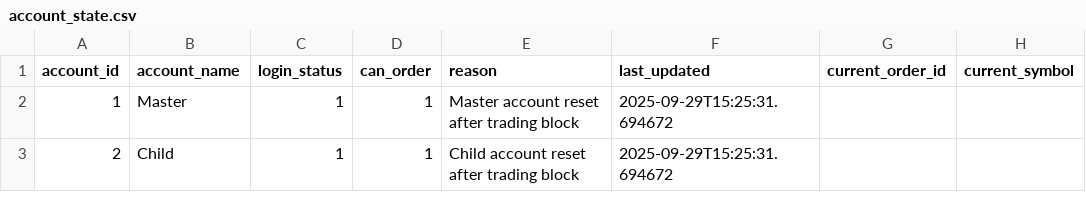
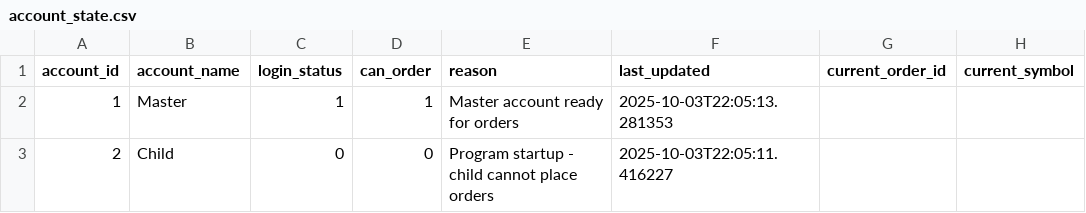
Before and after one commit to kratikdebdocumentation-max/MasterChild, a CSV file: account_state.csv, drawn as a sheet; only a part is shown; the diff names each change by its address in the sheet, - before the commit and + after, or states it on an @@ line.

```diff
--- a/account_state.csv
+++ b/account_state.csv
-E2 (reason): Master account reset after trading block
+E2 (reason): Master account ready for orders
-F2 (last_updated): 2025-09-29T15:25:31.694672
+F2 (last_updated): 2025-10-03T22:05:13.281353
-C3 (login_status): 1
+C3 (login_status): 0
-D3 (can_order): 1
+D3 (can_order): 0
-E3 (reason): Child account reset after trading block
+E3 (reason): Program startup - child cannot place orders
-F3 (last_updated): 2025-09-29T15:25:31.694672
+F3 (last_updated): 2025-10-03T22:05:11.416227
```
Also changed, not shown: 25 other files.
